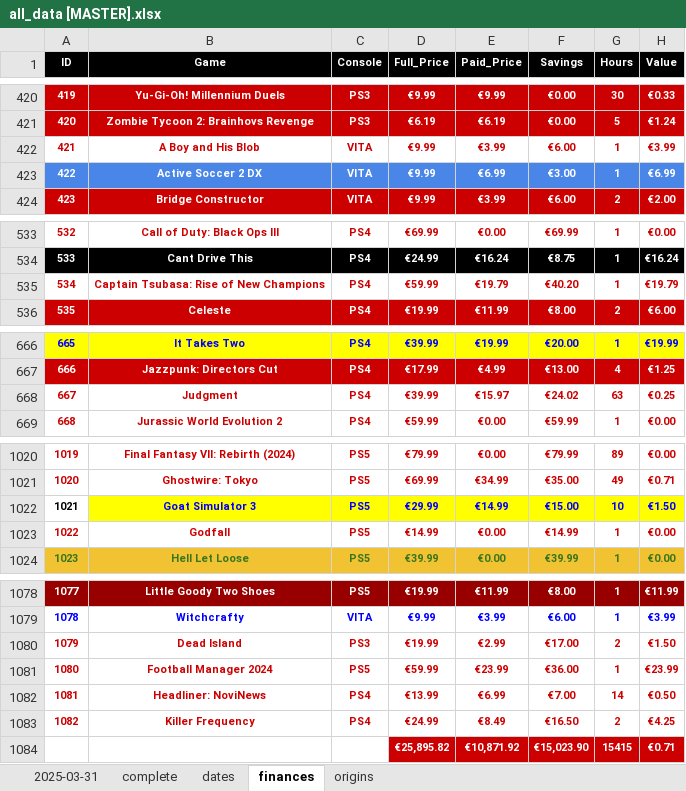
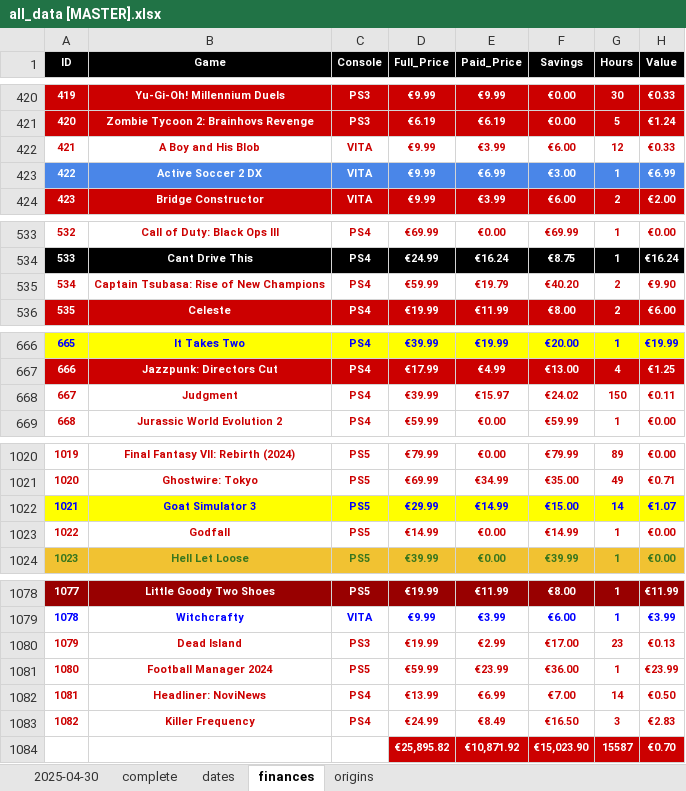
Before and after one commit to hoffjager/databases, an Excel workbook: playstation/output/all_data [MASTER].xlsx, sheet finances, drawn as a sheet; only a part is shown, gaps mark what is left out; values as stored, in another font and other column widths than the file's, no borders; charts and pictures not drawn; the diff covers the shown part only; the diff names each change by its address in the sheet, - before the commit and + after, or states it on an @@ line.

```diff
--- a/playstation/output/all_data [MASTER].xlsx (sheet finances)
+++ b/playstation/output/all_data [MASTER].xlsx (sheet finances)
-sheet tab: 2025-03-31
+sheet tab: 2025-04-30
-G422 (Hours): 1
+G422 (Hours): 12
-H422 (Value): €3.99
+H422 (Value): €0.33
-G535 (Hours): 1
+G535 (Hours): 2
-H535 (Value): €19.79
+H535 (Value): €9.90
-G668 (Hours): 63
+G668 (Hours): 150
-H668 (Value): €0.25
+H668 (Value): €0.11
@@ A1022 fill: none → #FFFF00, text colour: black → #0000FF @@
-G1022 (Hours): 10
+G1022 (Hours): 14
-H1022 (Value): €1.50
+H1022 (Value): €1.07
-G1080 (Hours): 2
+G1080 (Hours): 23
-H1080 (Value): €1.50
+H1080 (Value): €0.13
-G1083 (Hours): 2
+G1083 (Hours): 3
-H1083 (Value): €4.25
+H1083 (Value): €2.83
-G1084 (Hours): 15415
+G1084 (Hours): 15587
-H1084 (Value): €0.71
+H1084 (Value): €0.70
```
Also changed, not shown: 9 edited cells elsewhere in this sheet, sheet 2025-04-30, sheet complete, sheet dates, formulas that keep their value, playstation/output/1. wishlist.xlsx, playstation/output/dates_timeline.xlsx, 10 other files.
